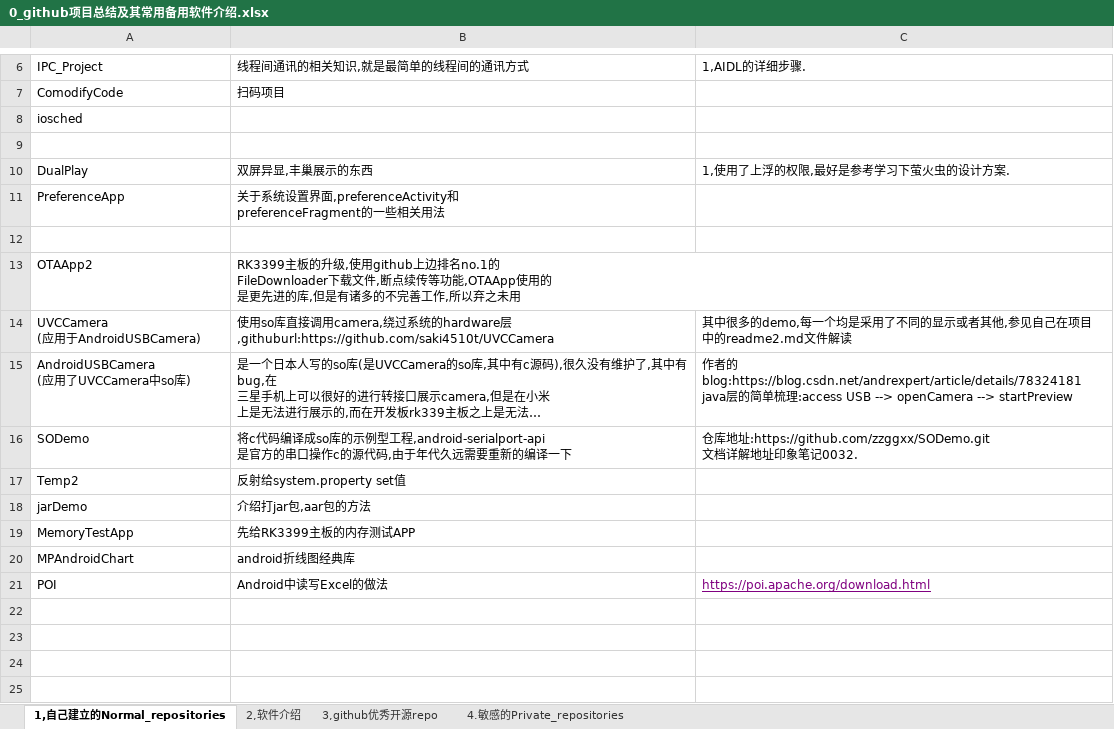
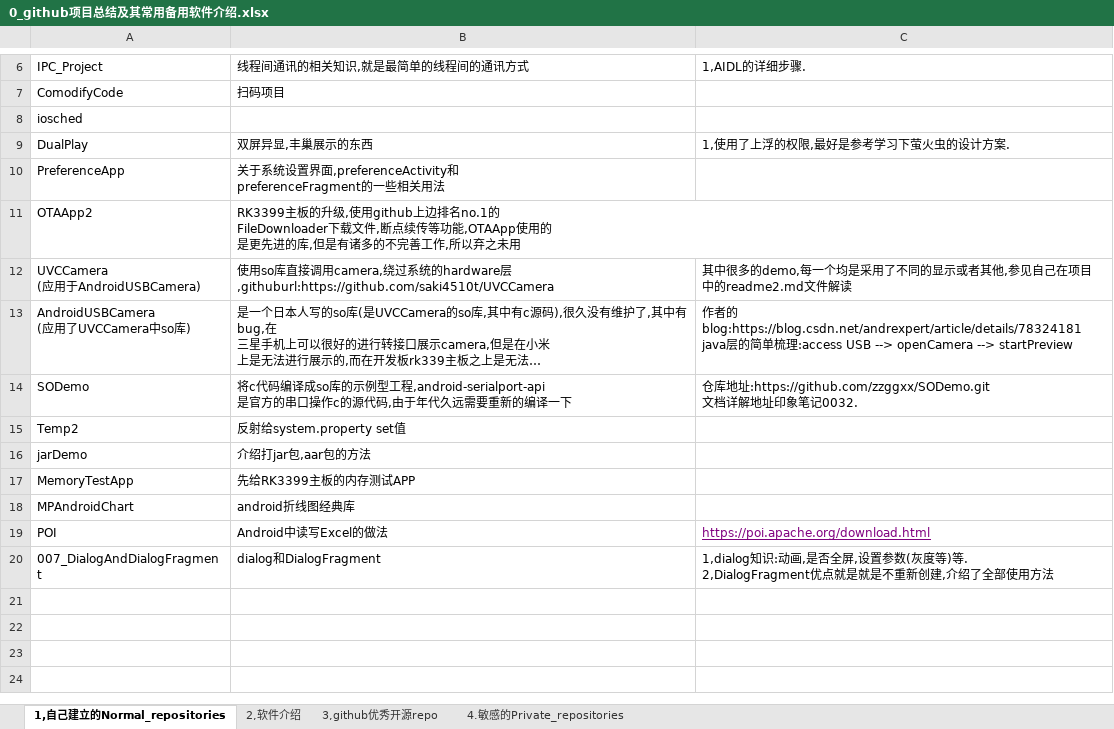
Before and after one commit to zzggxx/Summary, an Excel workbook: 0_github项目总结及其常用备用软件介绍.xlsx, sheet 1,自己建立的Normal_repositories, drawn as a sheet; only a part is shown, gaps mark what is left out; the shorter side is filled out with more unchanged rows; long unchanged cells end in …; values as stored, in another font and other column widths than the file's, no borders; removed rows and columns are numbered as before the commit, all else as after; ↵ is a line break in a cell; the diff names each change by its address in the sheet, - before the commit and + after, or states it on an @@ line.

```diff
--- a/0_github项目总结及其常用备用软件介绍.xlsx (sheet 1,自己建立的Normal_repositories)
+++ b/0_github项目总结及其常用备用软件介绍.xlsx (sheet 1,自己建立的Normal_repositories)
-row 9: (empty)
-row 12: (empty)
-row 20: (empty)
+row 20: 007_DialogAndDialogFragment | dialog和DialogFragment | 1,dialog知识:动画,是否全屏,设置参数(灰度等)等. ↵ 2,DialogFragment优点就是就是不重新创建,介绍了全部使用方法
```
Also changed, not shown: 1 other file.
